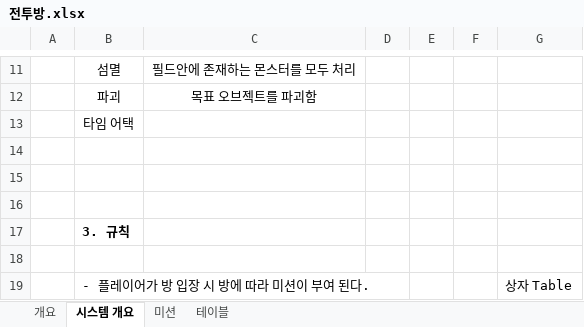
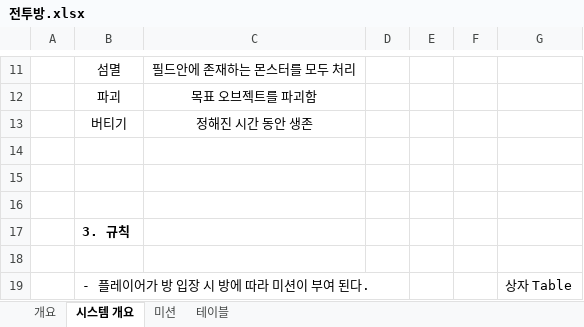
Before and after one commit to kangilgu/senier-project, an Excel workbook: Document/전투방.xlsx, sheet 시스템 개요, drawn as a sheet; only a part is shown, gaps mark what is left out; values as stored, in another font and other column widths than the file's, no borders; removed rows and columns are numbered as before the commit, all else as after; the diff names each change by its address in the sheet, - before the commit and + after, or states it on an @@ line.

```diff
--- a/Document/전투방.xlsx (sheet 시스템 개요)
+++ b/Document/전투방.xlsx (sheet 시스템 개요)
-row 13:  | 타임 어택
+row 13:  | 버티기 | 정해진 시간 동안 생존
```
Also changed, not shown: Document/인벤토리.xlsx, 4 other files.
